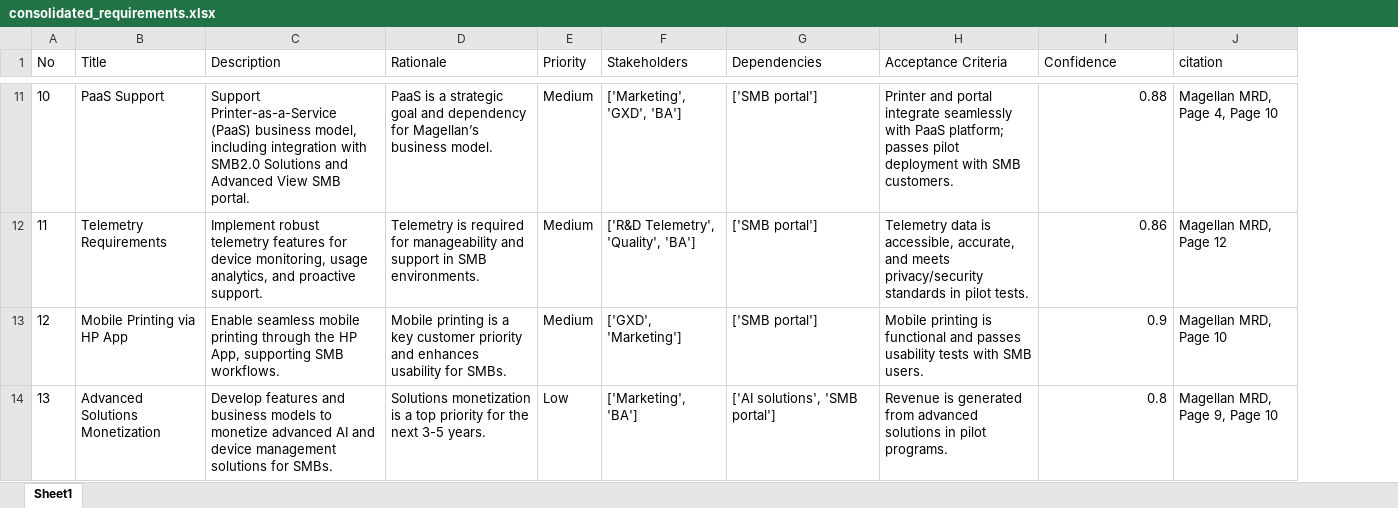
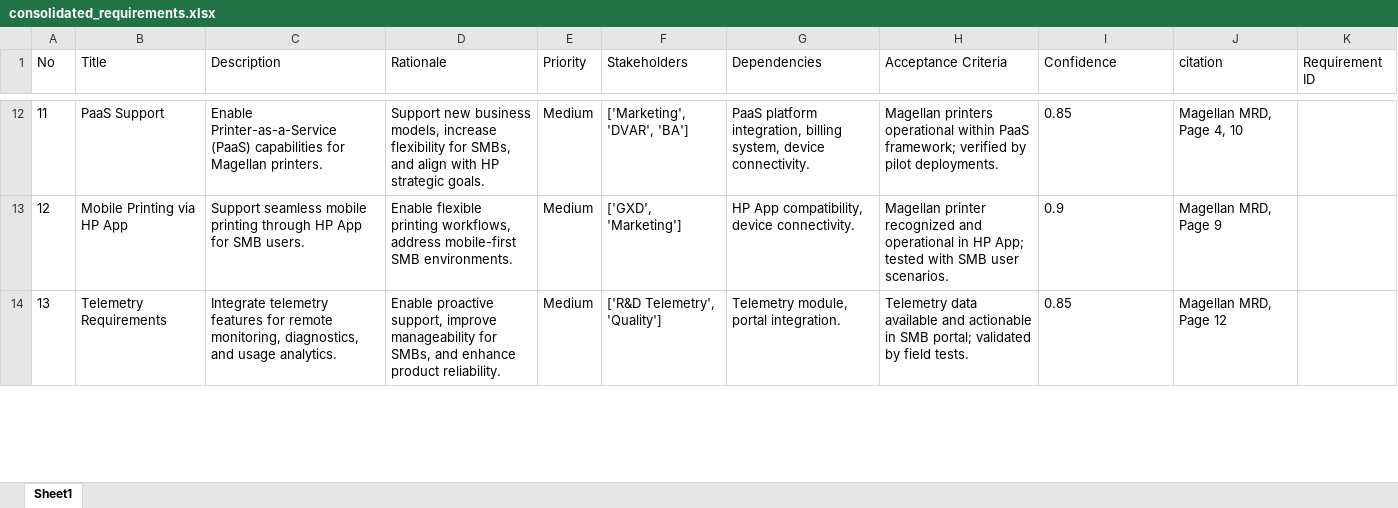
Before and after one commit to hpdxdemo/git_demo, an Excel workbook: consolidation/outputs/consolidated_requirements.xlsx, sheet Sheet1, drawn as a sheet; only a part is shown, gaps mark what is left out; values as stored, in another font and other column widths than the file's, no borders; removed rows and columns are numbered as before the commit, all else as after; the diff covers the shown part only; the diff names each change by its address in the sheet, - before the commit and + after, or states it on an @@ line.

Commit message:
Update consolidation/outputs/consolidated_requirements.xlsx

```diff
--- a/consolidation/outputs/consolidated_requirements.xlsx (sheet Sheet1)
+++ b/consolidation/outputs/consolidated_requirements.xlsx (sheet Sheet1)
+column K (Requirement ID), empty
@@ column A (No) renumbered between rows 4 and 49 @@
-C12 (Description): Support Printer-as-a-Service (PaaS) business model, including integration with SMB2.0 Solutions and Advanced View SMB portal.
+C12 (Description): Enable Printer-as-a-Service (PaaS) capabilities for Magellan printers.
-D12 (Rationale): PaaS is a strategic goal and dependency for Magellan’s business model.
+D12 (Rationale): Support new business models, increase flexibility for SMBs, and align with HP strategic goals.
-F12 (Stakeholders): ['Marketing', 'GXD', 'BA']
+F12 (Stakeholders): ['Marketing', 'DVAR', 'BA']
-G12 (Dependencies): ['SMB portal']
+G12 (Dependencies): PaaS platform integration, billing system, device connectivity.
-H12 (Acceptance Criteria): Printer and portal integrate seamlessly with PaaS platform; passes pilot deployment with SMB customers.
+H12 (Acceptance Criteria): Magellan printers operational within PaaS framework; verified by pilot deployments.
-I12 (Confidence): 0.88
+I12 (Confidence): 0.85
-J12 (citation): Magellan MRD, Page 4, Page 10
+J12 (citation): Magellan MRD, Page 4, 10
-row 12: 11 | Telemetry Requirements | Implement robust telemetry features for device monitoring, usage analytics, and proactive support. | Telemetry is required for manageability and support in SMB environments. | Medium | ['R&D Telemetry', 'Quality', 'BA'] | ['SMB portal'] | Telemetry data is accessible, accurate, and meets privacy/security standards in pilot tests. | 0.86 | Magellan MRD, Page 12
-C13 (Description): Enable seamless mobile printing through the HP App, supporting SMB workflows.
+C13 (Description): Support seamless mobile printing through HP App for SMB users.
-D13 (Rationale): Mobile printing is a key customer priority and enhances usability for SMBs.
+D13 (Rationale): Enable flexible printing workflows, address mobile-first SMB environments.
-G13 (Dependencies): ['SMB portal']
+G13 (Dependencies): HP App compatibility, device connectivity.
-H13 (Acceptance Criteria): Mobile printing is functional and passes usability tests with SMB users.
+H13 (Acceptance Criteria): Magellan printer recognized and operational in HP App; tested with SMB user scenarios.
-I13 alignment: right
+I13 alignment: left
-J13 (citation): Magellan MRD, Page 10
+J13 (citation): Magellan MRD, Page 9
-row 14: 13 | Advanced Solutions Monetization | Develop features and business models to monetize advanced AI and device management solutions for SMBs. | Solutions monetization is a top priority for the next 3-5 years. | Low | ['Marketing', 'BA'] | ['AI solutions', 'SMB portal'] | Revenue is generated from advanced solutions in pilot programs. | 0.8 | Magellan MRD, Page 9, Page 10
+row 14: 13 | Telemetry Requirements | Integrate telemetry features for remote monitoring, diagnostics, and usage analytics. | Enable proactive support, improve manageability for SMBs, and enhance product reliability. | Medium | ['R&D Telemetry', 'Quality'] | Telemetry module, portal integration. | Telemetry data available and actionable in SMB portal; validated by field tests. | 0.85 | Magellan MRD, Page 12
```
Also changed, not shown: 25 added rows, 18 removed rows, 144 edited cells and cell formats elsewhere in this sheet.
